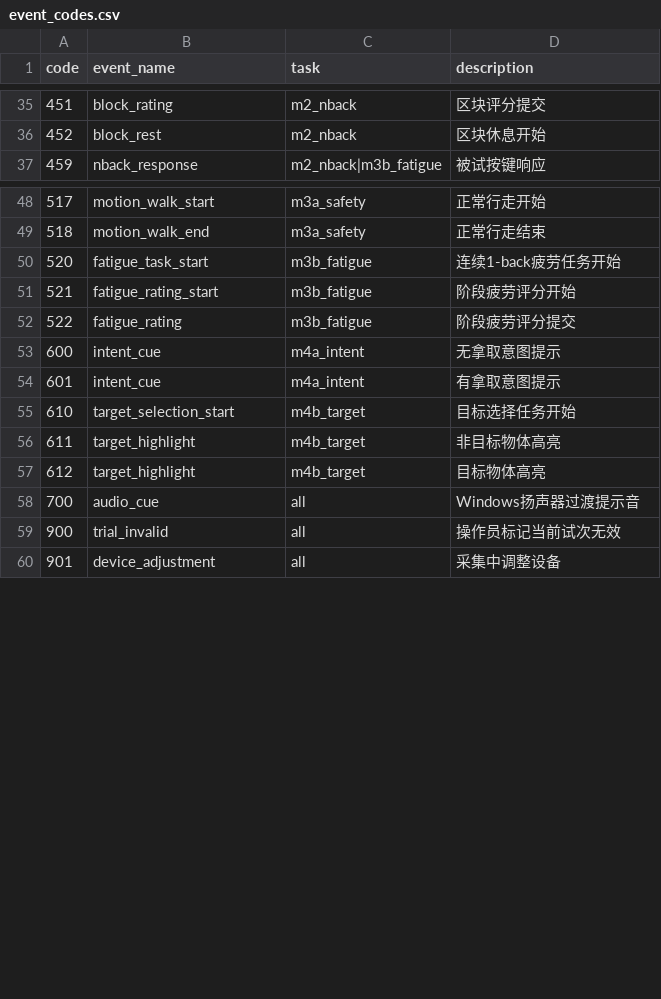
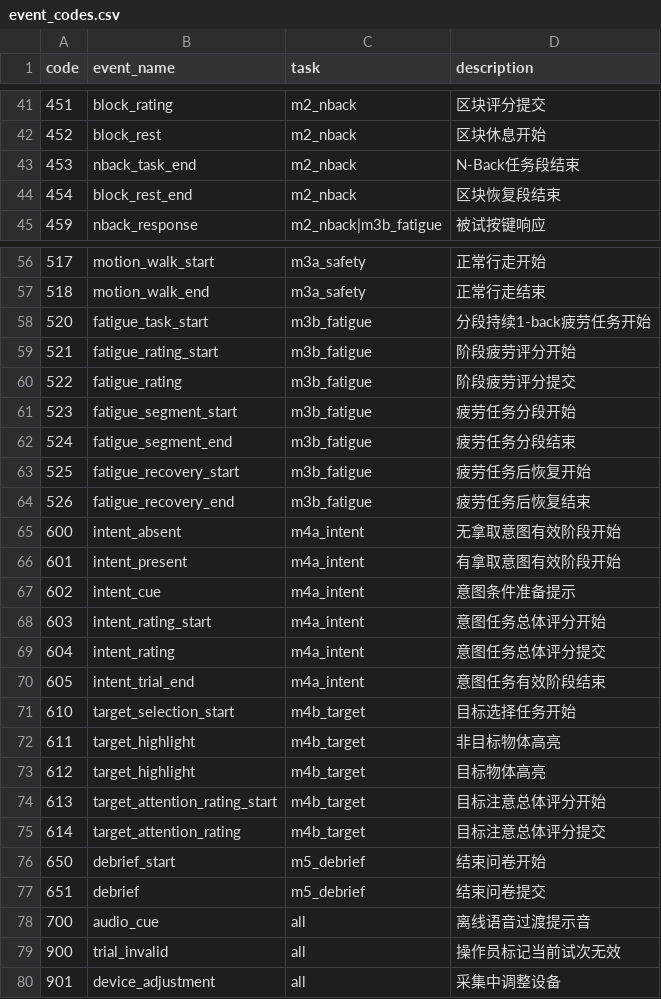
Before and after one commit to shaun5297/bsense-lsl, a CSV file: config/event_codes.csv, drawn as a sheet; only a part is shown, gaps mark what is left out; the diff covers the shown part only.

```diff
--- a/config/event_codes.csv
+++ b/config/event_codes.csv
@@ -36,2 +42,4 @@ code,event_name,task,description
 452,block_rest,m2_nback,区块休息开始
+453,nback_task_end,m2_nback,N-Back任务段结束
+454,block_rest_end,m2_nback,区块恢复段结束
 459,nback_response,m2_nback|m3b_fatigue,被试按键响应
@@ -49,7 +57,15 @@ code,event_name,task,description
 518,motion_walk_end,m3a_safety,正常行走结束
-520,fatigue_task_start,m3b_fatigue,连续1-back疲劳任务开始
+520,fatigue_task_start,m3b_fatigue,分段持续1-back疲劳任务开始
 521,fatigue_rating_start,m3b_fatigue,阶段疲劳评分开始
 522,fatigue_rating,m3b_fatigue,阶段疲劳评分提交
-600,intent_cue,m4a_intent,无拿取意图提示
-601,intent_cue,m4a_intent,有拿取意图提示
+523,fatigue_segment_start,m3b_fatigue,疲劳任务分段开始
+524,fatigue_segment_end,m3b_fatigue,疲劳任务分段结束
+525,fatigue_recovery_start,m3b_fatigue,疲劳任务后恢复开始
+526,fatigue_recovery_end,m3b_fatigue,疲劳任务后恢复结束
+600,intent_absent,m4a_intent,无拿取意图有效阶段开始
+601,intent_present,m4a_intent,有拿取意图有效阶段开始
+602,intent_cue,m4a_intent,意图条件准备提示
+603,intent_rating_start,m4a_intent,意图任务总体评分开始
+604,intent_rating,m4a_intent,意图任务总体评分提交
+605,intent_trial_end,m4a_intent,意图任务有效阶段结束
 610,target_selection_start,m4b_target,目标选择任务开始
@@ -57,3 +73,7 @@ code,event_name,task,description
 612,target_highlight,m4b_target,目标物体高亮
-700,audio_cue,all,Windows扬声器过渡提示音
+613,target_attention_rating_start,m4b_target,目标注意总体评分开始
+614,target_attention_rating,m4b_target,目标注意总体评分提交
+650,debrief_start,m5_debrief,结束问卷开始
+651,debrief,m5_debrief,结束问卷提交
+700,audio_cue,all,离线语音过渡提示音
 900,trial_invalid,all,操作员标记当前试次无效
```
Also changed, not shown: 6 added rows elsewhere in this file, 38 other files.
